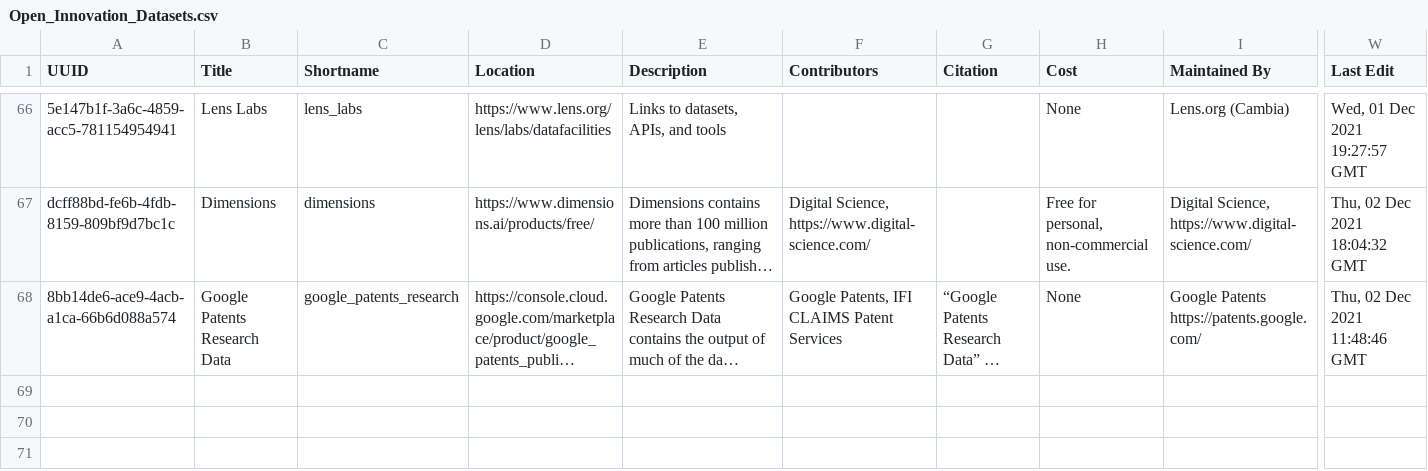
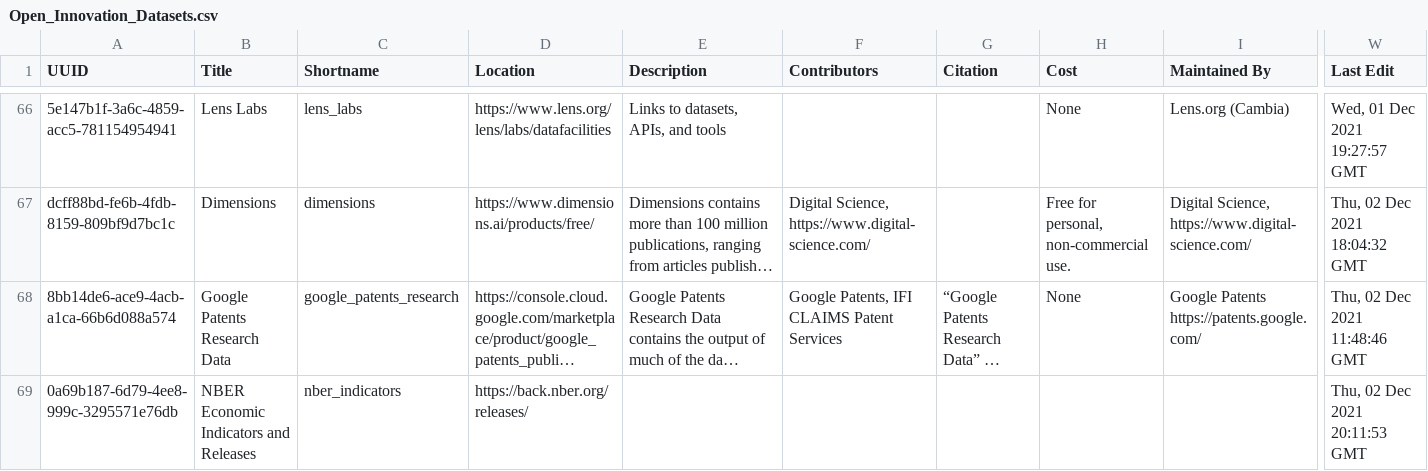
Before and after one commit to Innovation-Information-Initiative/Open-Innovation-Dataset-Index, a CSV file: index_archive/Open_Innovation_Datasets.csv, drawn as a sheet; only a part is shown, gaps mark what is left out; long unchanged cells end in …; rows hold the shown columns only; the diff names each change by its address in the sheet, - before the commit and + after, or states it on an @@ line.

```diff
--- a/index_archive/Open_Innovation_Datasets.csv
+++ b/index_archive/Open_Innovation_Datasets.csv
+row 69: 0a69b187-6d79-4ee8-999c-3295571e76db | NBER Economic Indicators and Releases | nber_indicators | https://back.nber.org/releases/ |  |  |  |  |  | Thu, 02 Dec 2021 20:11:53 GMT
```
Also changed, not shown: 1 other file.
